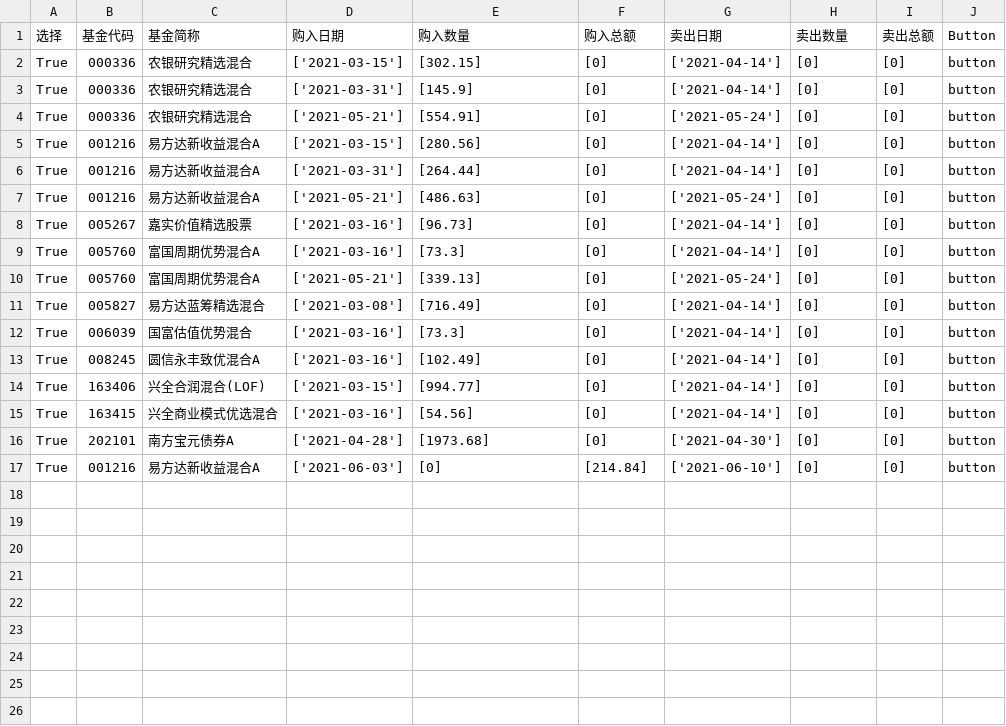
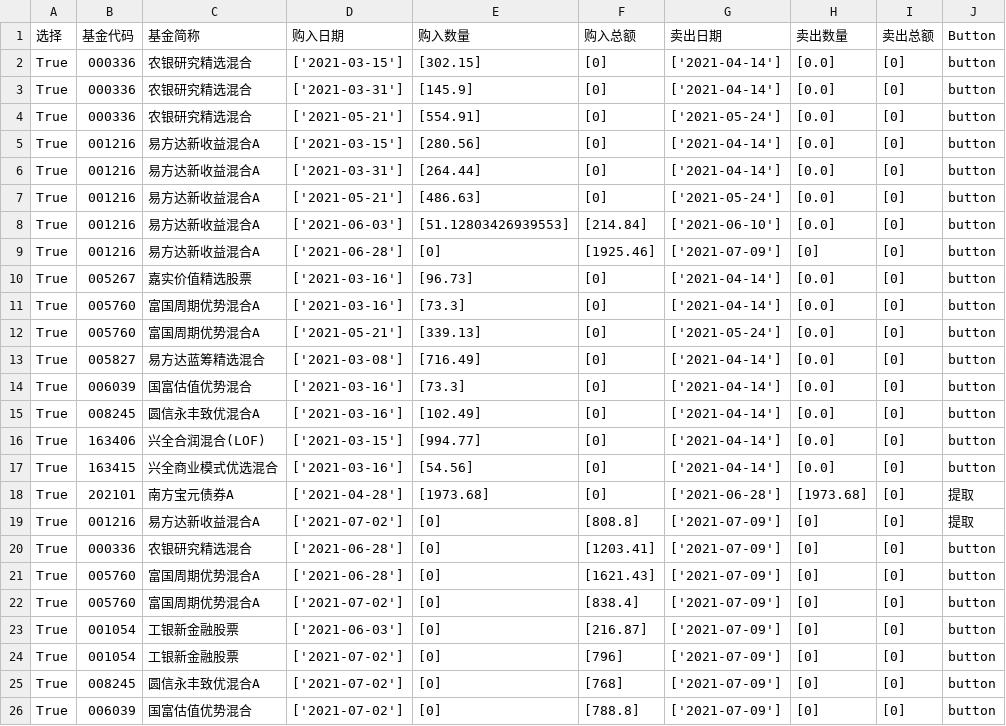
Before and after one commit to jackey-qiu/Stock_monitor, a CSV file: fund_group/我的基金组合2.csv, drawn as a sheet.

Commit message:
update the fund group and fix a small bug

```diff
--- a/fund_group/我的基金组合2.csv
+++ b/fund_group/我的基金组合2.csv
@@ -1,17 +1,26 @@
 选择,基金代码,基金简称,购入日期,购入数量,购入总额,卖出日期,卖出数量,卖出总额,Button
-True,000336,农银研究精选混合,['2021-03-15'],[302.15],[0],['2021-04-14'],[0],[0],button
-True,000336,农银研究精选混合,['2021-03-31'],[145.9],[0],['2021-04-14'],[0],[0],button
-True,000336,农银研究精选混合,['2021-05-21'],[554.91],[0],['2021-05-24'],[0],[0],button
-True,001216,易方达新收益混合A,['2021-03-15'],[280.56],[0],['2021-04-14'],[0],[0],button
-True,001216,易方达新收益混合A,['2021-03-31'],[264.44],[0],['2021-04-14'],[0],[0],button
-True,001216,易方达新收益混合A,['2021-05-21'],[486.63],[0],['2021-05-24'],[0],[0],button
-True,005267,嘉实价值精选股票,['2021-03-16'],[96.73],[0],['2021-04-14'],[0],[0],button
-True,005760,富国周期优势混合A,['2021-03-16'],[73.3],[0],['2021-04-14'],[0],[0],button
-True,005760,富国周期优势混合A,['2021-05-21'],[339.13],[0],['2021-05-24'],[0],[0],button
-True,005827,易方达蓝筹精选混合,['2021-03-08'],[716.49],[0],['2021-04-14'],[0],[0],button
-True,006039,国富估值优势混合,['2021-03-16'],[73.3],[0],['2021-04-14'],[0],[0],button
-True,008245,圆信永丰致优混合A,['2021-03-16'],[102.49],[0],['2021-04-14'],[0],[0],button
-True,163406,兴全合润混合(LOF),['2021-03-15'],[994.77],[0],['2021-04-14'],[0],[0],button
-True,163415,兴全商业模式优选混合,['2021-03-16'],[54.56],[0],['2021-04-14'],[0],[0],button
-True,202101,南方宝元债券A,['2021-04-28'],[1973.68],[0],['2021-04-30'],[0],[0],button
-True,001216,易方达新收益混合A,['2021-06-03'],[0],[214.84],['2021-06-10'],[0],[0],button
+True,000336,农银研究精选混合,['2021-03-15'],[302.15],[0],['2021-04-14'],[0.0],[0],button
+True,000336,农银研究精选混合,['2021-03-31'],[145.9],[0],['2021-04-14'],[0.0],[0],button
+True,000336,农银研究精选混合,['2021-05-21'],[554.91],[0],['2021-05-24'],[0.0],[0],button
+True,001216,易方达新收益混合A,['2021-03-15'],[280.56],[0],['2021-04-14'],[0.0],[0],button
+True,001216,易方达新收益混合A,['2021-03-31'],[264.44],[0],['2021-04-14'],[0.0],[0],button
+True,001216,易方达新收益混合A,['2021-05-21'],[486.63],[0],['2021-05-24'],[0.0],[0],button
+True,001216,易方达新收益混合A,['2021-06-03'],[51.12803426939553],[214.84],['2021-06-10'],[0.0],[0],button
+True,001216,易方达新收益混合A,['2021-06-28'],[0],[1925.46],['2021-07-09'],[0],[0],button
+True,005267,嘉实价值精选股票,['2021-03-16'],[96.73],[0],['2021-04-14'],[0.0],[0],button
+True,005760,富国周期优势混合A,['2021-03-16'],[73.3],[0],['2021-04-14'],[0.0],[0],button
+True,005760,富国周期优势混合A,['2021-05-21'],[339.13],[0],['2021-05-24'],[0.0],[0],button
+True,005827,易方达蓝筹精选混合,['2021-03-08'],[716.49],[0],['2021-04-14'],[0.0],[0],button
+True,006039,国富估值优势混合,['2021-03-16'],[73.3],[0],['2021-04-14'],[0.0],[0],button
+True,008245,圆信永丰致优混合A,['2021-03-16'],[102.49],[0],['2021-04-14'],[0.0],[0],button
+True,163406,兴全合润混合(LOF),['2021-03-15'],[994.77],[0],['2021-04-14'],[0.0],[0],button
+True,163415,兴全商业模式优选混合,['2021-03-16'],[54.56],[0],['2021-04-14'],[0.0],[0],button
+True,202101,南方宝元债券A,['2021-04-28'],[1973.68],[0],['2021-06-28'],[1973.68],[0],提取
+True,001216,易方达新收益混合A,['2021-07-02'],[0],[808.8],['2021-07-09'],[0],[0],提取
+True,000336,农银研究精选混合,['2021-06-28'],[0],[1203.41],['2021-07-09'],[0],[0],button
+True,005760,富国周期优势混合A,['2021-06-28'],[0],[1621.43],['2021-07-09'],[0],[0],button
+True,005760,富国周期优势混合A,['2021-07-02'],[0],[838.4],['2021-07-09'],[0],[0],button
+True,001054,工银新金融股票,['2021-06-03'],[0],[216.87],['2021-07-09'],[0],[0],button
+True,001054,工银新金融股票,['2021-07-02'],[0],[796],['2021-07-09'],[0],[0],button
+True,008245,圆信永丰致优混合A,['2021-07-02'],[0],[768],['2021-07-09'],[0],[0],button
+True,006039,国富估值优势混合,['2021-07-02'],[0],[788.8],['2021-07-09'],[0],[0],button
```
Also changed, not shown: 3 other files.
